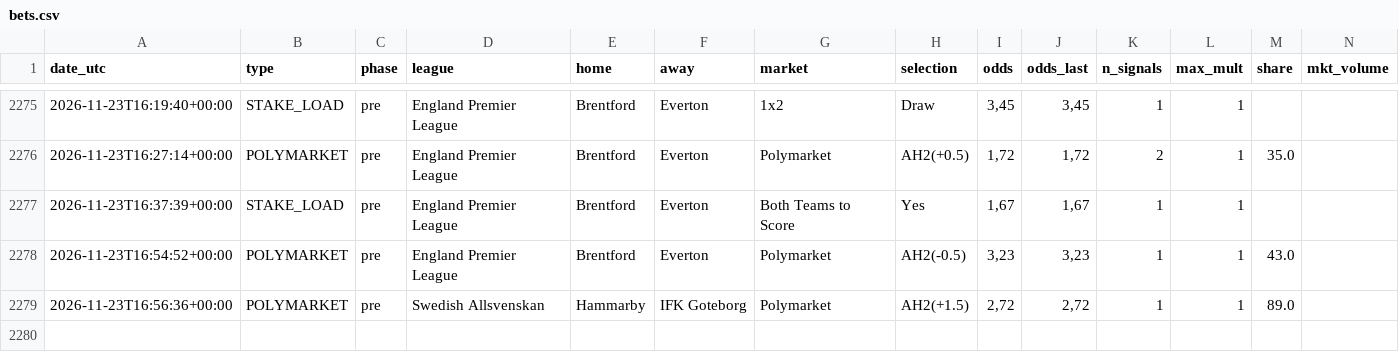
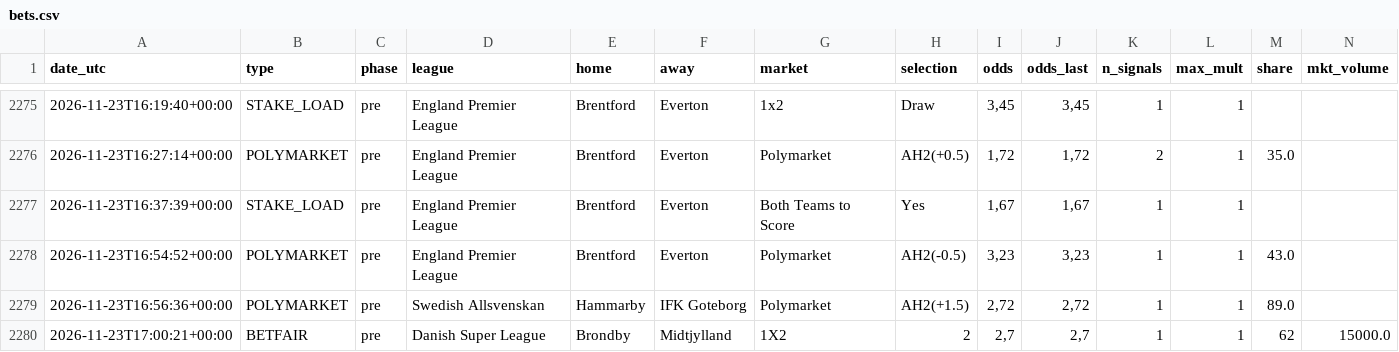
Before and after one commit to nunovinhas-creator/goal-roi, a CSV file: docs/bets.csv, drawn as a sheet; only a part is shown, gaps mark what is left out; rows hold the shown columns only; the diff names each change by its address in the sheet, - before the commit and + after, or states it on an @@ line.

```diff
--- a/docs/bets.csv
+++ b/docs/bets.csv
+row 2280: 2026-11-23T17:00:21+00:00 | BETFAIR | pre | Danish Super League | Brondby | Midtjylland | 1X2 | 2 | 2,7 | 2,7 | 1 | 1 | 62 | 15000.0
```
Also changed, not shown: 5 other files.
